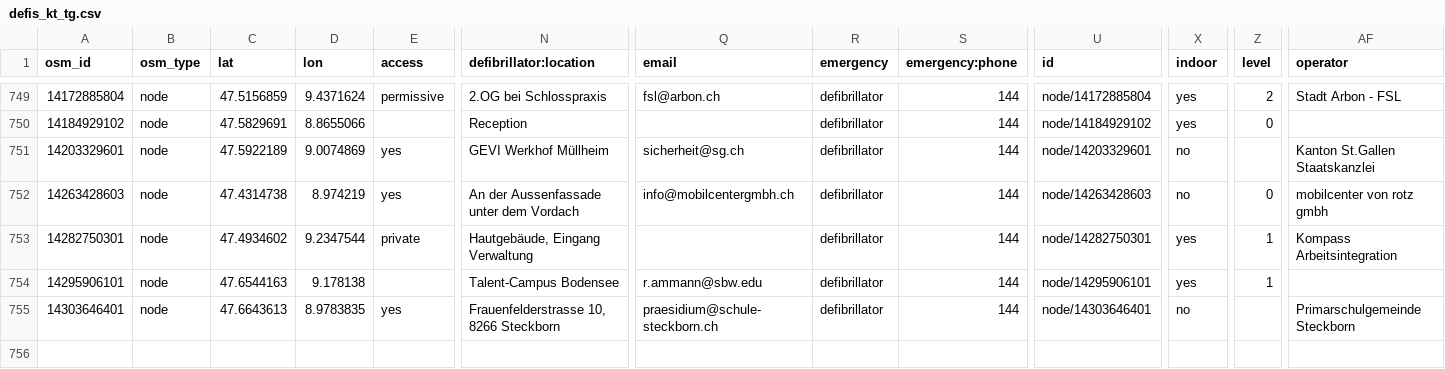
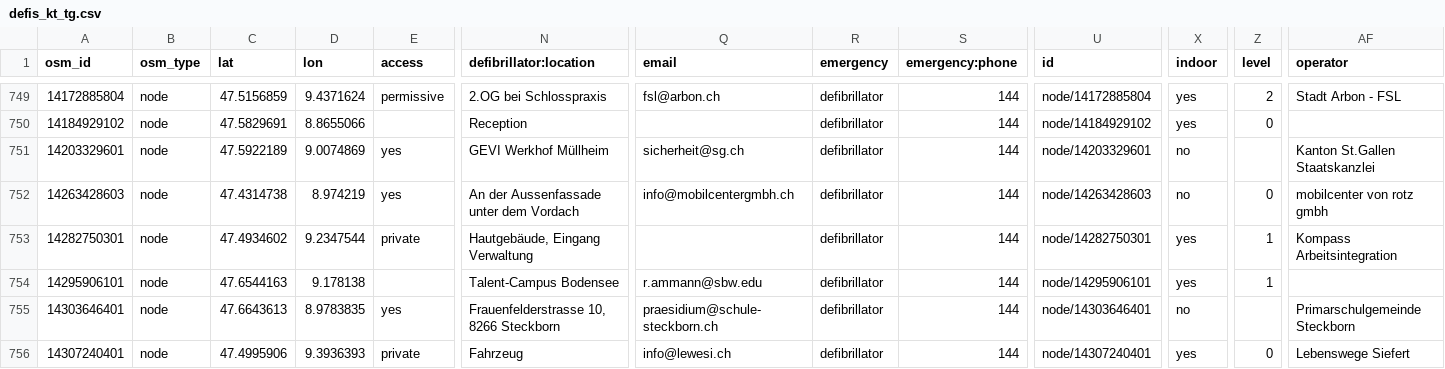
Before and after one commit to defikarte/defi_data, a CSV file: data/csv/defis_kt_tg.csv, drawn as a sheet; only a part is shown, gaps mark what is left out; rows hold the shown columns only; the diff names each change by its address in the sheet, - before the commit and + after, or states it on an @@ line.

```diff
--- a/data/csv/defis_kt_tg.csv
+++ b/data/csv/defis_kt_tg.csv
+row 756: 14307240401 | node | 47.4995906 | 9.3936393 | private | Fahrzeug | info@lewesi.ch | defibrillator | 144 | node/14307240401 | yes | 0 | Lebenswege Siefert
```
Also changed, not shown: data/csv/defis_dispo_basel.csv, data/csv/defis_kt_ag.csv, 8 other files.
